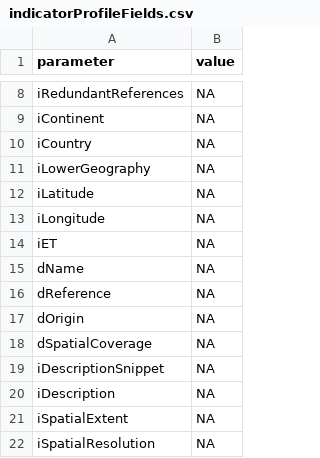
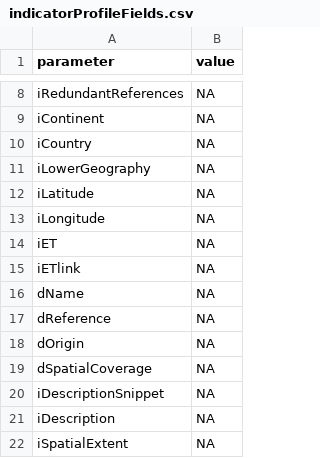
Before and after one commit to anders-kolstad/theIndiMap, a CSV file: shiny/shinyData/indicatorProfileFields.csv, drawn as a sheet; only a part is shown, gaps mark what is left out; the shorter side is filled out with more unchanged rows.

Commit message:
add iETlink

```diff
--- a/shiny/shinyData/indicatorProfileFields.csv
+++ b/shiny/shinyData/indicatorProfileFields.csv
@@ -14,2 +14,3 @@ iLongitude;NA
 iET;NA
+iETlink;NA
 dName;NA
```
Also changed, not shown: 1 other file.
